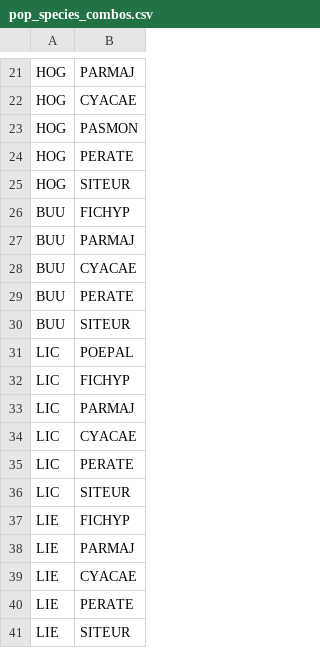
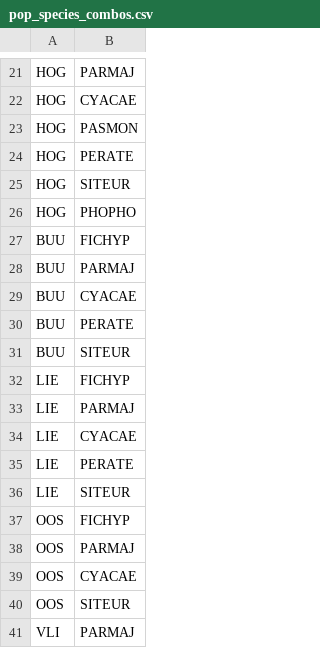
Before and after one commit to SPI-Birds/pipelines, a CSV file: inst/extdata/pop_species_combos.csv, drawn as a sheet; only a part is shown, gaps mark what is left out; the shorter side is filled out with more unchanged rows.

```diff
--- a/inst/extdata/pop_species_combos.csv
+++ b/inst/extdata/pop_species_combos.csv
@@ -25,2 +25,3 @@ HOG,PERATE
 HOG,SITEUR
+HOG,PHOPHO
 BUU,FICHYP
@@ -30,8 +31,2 @@ BUU,PERATE
 BUU,SITEUR
-LIC,POEPAL
-LIC,FICHYP
-LIC,PARMAJ
-LIC,CYACAE
-LIC,PERATE
-LIC,SITEUR
 LIE,FICHYP
```
Also changed, not shown: inst/extdata/pop_codes.csv, inst/extdata/pop_locations.csv, 1 other file.
